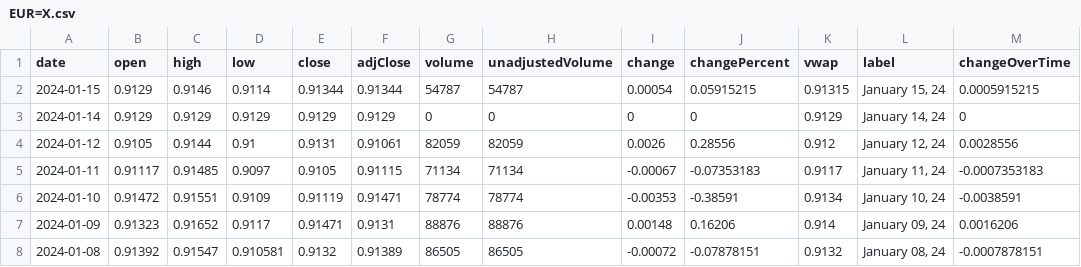
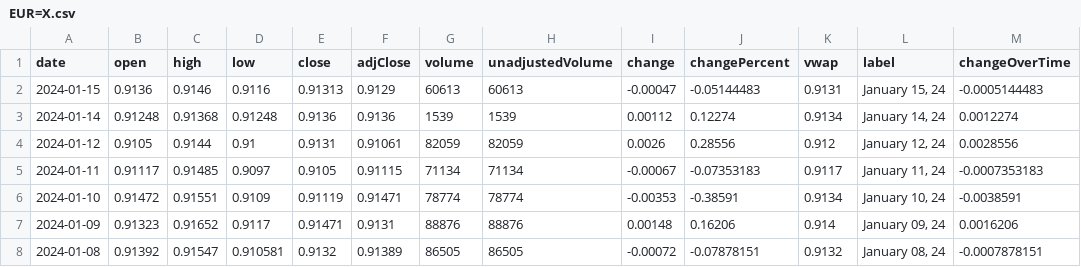
Before and after one commit to junyoung-sim/ddpg-quant, a CSV file: data/EUR=X.csv, drawn as a sheet; only a part is shown.

```diff
--- a/data/EUR=X.csv
+++ b/data/EUR=X.csv
@@ -1,4 +1,4 @@
 date,open,high,low,close,adjClose,volume,unadjustedVolume,change,changePercent,vwap,label,changeOverTime
-2024-01-15,0.9129,0.9146,0.9114,0.91344,0.91344,54787,54787,0.00054,0.05915215,0.91315,"January 15, 24",0.0005915215
-2024-01-14,0.9129,0.9129,0.9129,0.9129,0.9129,0,0,0,0,0.9129,"January 14, 24",0
+2024-01-15,0.9136,0.9146,0.9116,0.91313,0.9129,60613,60613,-0.00047,-0.05144483,0.9131,"January 15, 24",-0.0005144483
+2024-01-14,0.91248,0.91368,0.91248,0.9136,0.9136,1539,1539,0.00112,0.12274,0.9134,"January 14, 24",0.0012274
 2024-01-12,0.9105,0.9144,0.91,0.9131,0.91061,82059,82059,0.0026,0.28556,0.912,"January 12, 24",0.0028556
```
Also changed, not shown: 16 other files.
